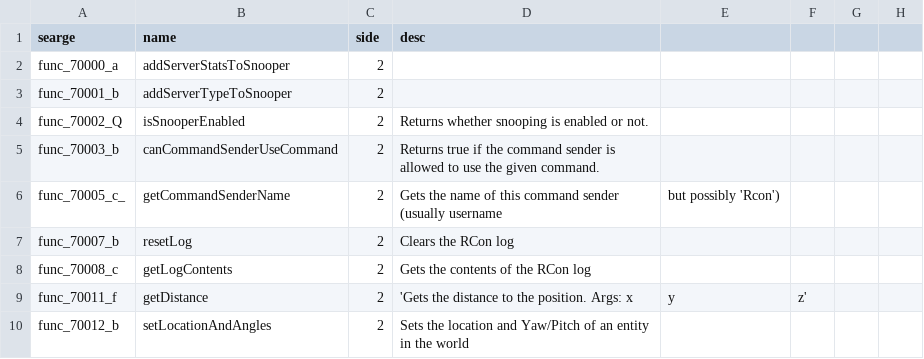
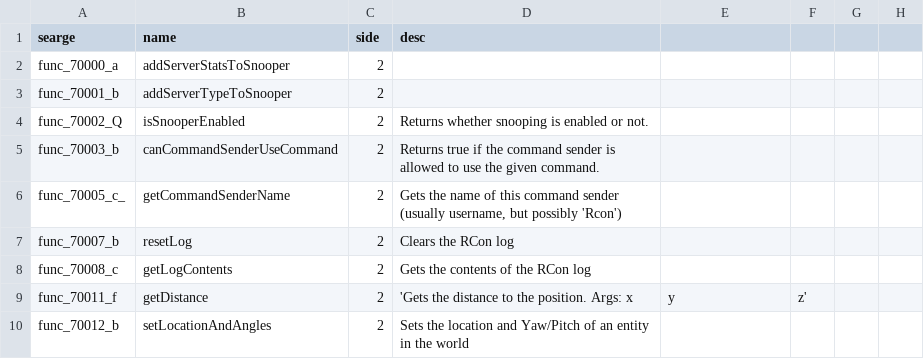
Before and after one commit to TealNerd/MCPData, a CSV file: data/methods.csv, drawn as a sheet; only a part is shown; the diff names each change by its address in the sheet, - before the commit and + after, or states it on an @@ line.

Commit message:
Update methods.csv

```diff
--- a/data/methods.csv
+++ b/data/methods.csv
-D6 (desc): …sender (usually username
+D6 (desc): …sender (usually username, but possibly 'Rcon')
-E6: but possibly 'Rcon')
+E6: (empty)
```
